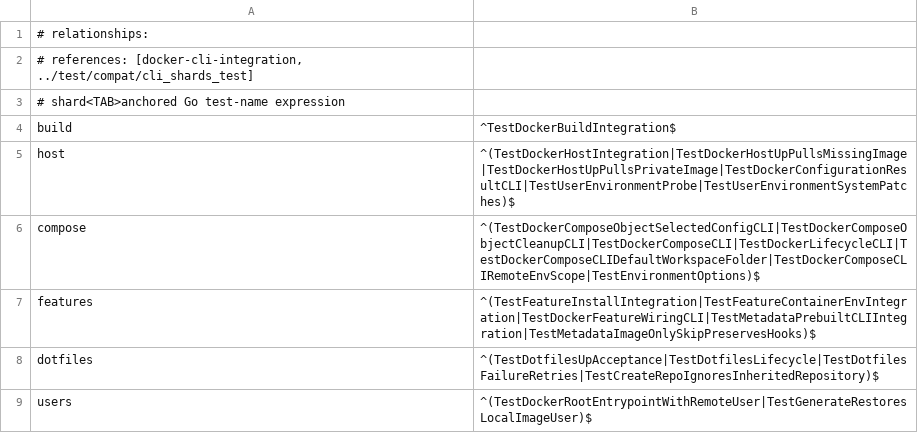
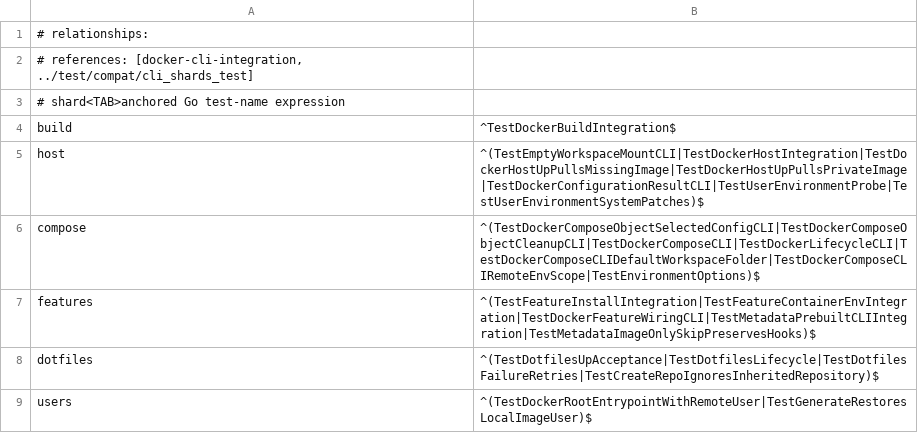
Before and after one commit to wyrd-company/devcontainer-builder, a TSV file: scripts/cli-integration-shards.tsv, drawn as a sheet.

Commit message:
fix(workspace): honor explicitly empty workspace mounts

```diff
--- a/scripts/cli-integration-shards.tsv
+++ b/scripts/cli-integration-shards.tsv
@@ -4,3 +4,3 @@
 build	^TestDockerBuildIntegration$
-host	^(TestDockerHostIntegration|TestDockerHostUpPullsMissingImage|TestDockerHostUpPullsPrivateImage|TestDockerConfigurationResultCLI|TestUserEnvironmentProbe|TestUserEnvironmentSystemPatches)$
+host	^(TestEmptyWorkspaceMountCLI|TestDockerHostIntegration|TestDockerHostUpPullsMissingImage|TestDockerHostUpPullsPrivateImage|TestDockerConfigurationResultCLI|TestUserEnvironmentProbe|TestUserEnvironmentSystemPatches)$
 compose	^(TestDockerComposeObjectSelectedConfigCLI|TestDockerComposeObjectCleanupCLI|TestDockerComposeCLI|TestDockerLifecycleCLI|TestDockerComposeCLIDefaultWorkspaceFolder|TestDockerComposeCLIRemoteEnvScope|TestEnvironmentOptions)$
```
Also changed, not shown: 9 other files.
